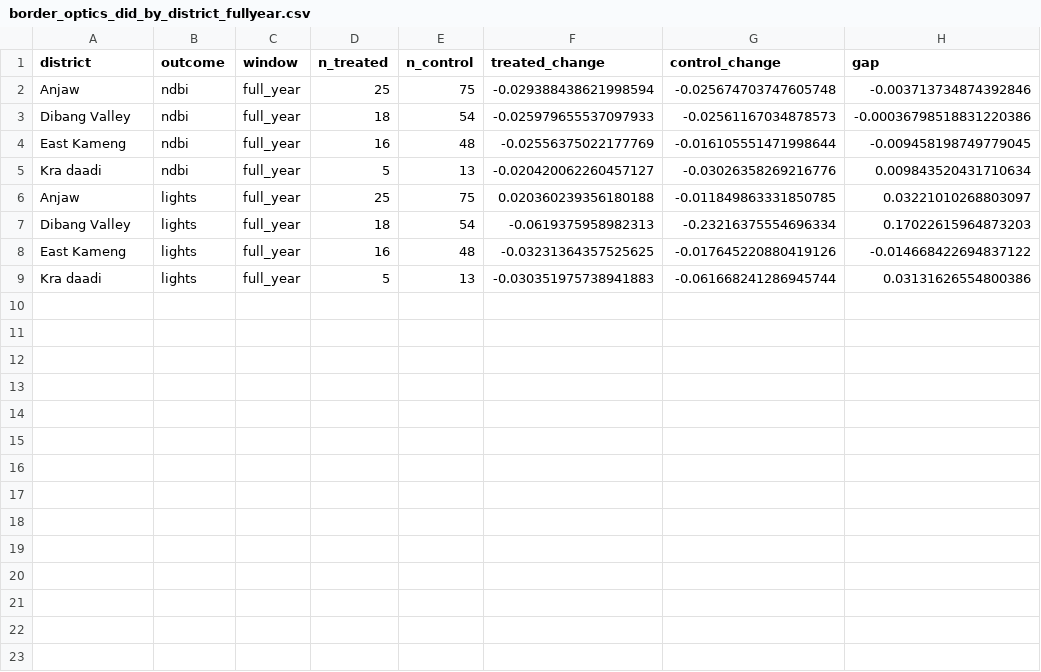
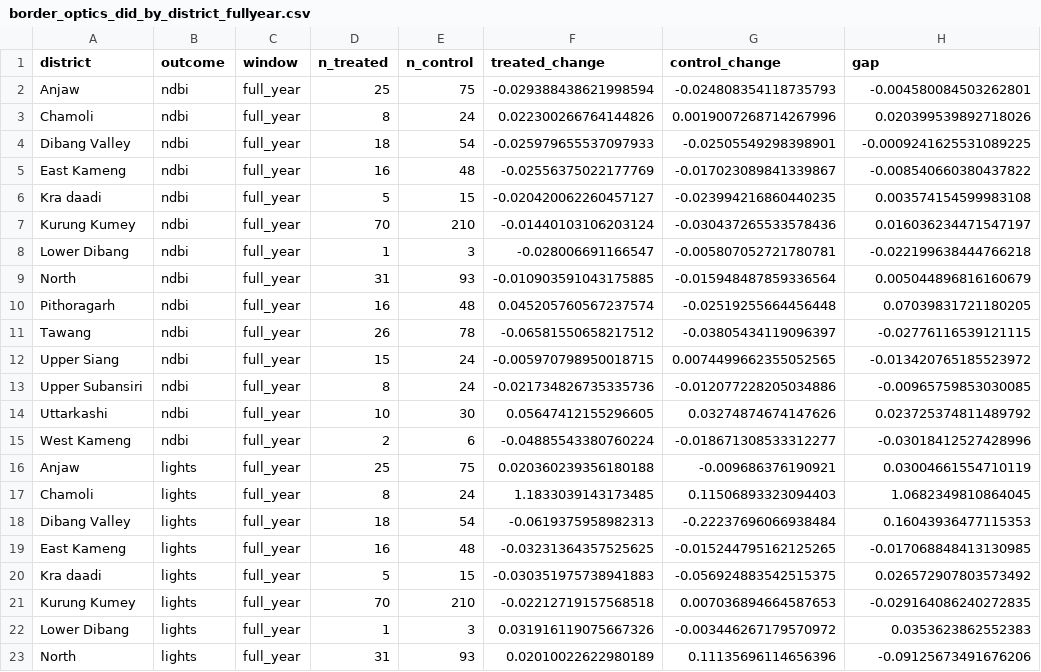
Before and after one commit to sakshimaske303-commits/BORDER_OPTICS, a CSV file: data/processed/border_optics_did_by_district_fullyear.csv, drawn as a sheet; only a part is shown; the diff covers the shown part only.

```diff
--- a/data/processed/border_optics_did_by_district_fullyear.csv
+++ b/data/processed/border_optics_did_by_district_fullyear.csv
@@ -1,9 +1,23 @@
 district,outcome,window,n_treated,n_control,treated_change,control_change,gap
-Anjaw,ndbi,full_year,25,75,-0.029388438621998594,-0.025674703747605748,-0.003713734874392846
-Dibang Valley,ndbi,full_year,18,54,-0.025979655537097933,-0.02561167034878573,-0.00036798518831220386
-East Kameng,ndbi,full_year,16,48,-0.02556375022177769,-0.016105551471998644,-0.009458198749779045
-Kra daadi,ndbi,full_year,5,13,-0.020420062260457127,-0.03026358269216776,0.009843520431710634
-Anjaw,lights,full_year,25,75,0.020360239356180188,-0.011849863331850785,0.03221010268803097
-Dibang Valley,lights,full_year,18,54,-0.0619375958982313,-0.23216375554696334,0.17022615964873203
-East Kameng,lights,full_year,16,48,-0.03231364357525625,-0.017645220880419126,-0.014668422694837122
-Kra daadi,lights,full_year,5,13,-0.030351975738941883,-0.061668241286945744,0.03131626554800386
+Anjaw,ndbi,full_year,25,75,-0.029388438621998594,-0.024808354118735793,-0.004580084503262801
+Chamoli,ndbi,full_year,8,24,0.022300266764144826,0.0019007268714267996,0.020399539892718026
+Dibang Valley,ndbi,full_year,18,54,-0.025979655537097933,-0.02505549298398901,-0.0009241625531089225
+East Kameng,ndbi,full_year,16,48,-0.02556375022177769,-0.017023089841339867,-0.008540660380437822
+Kra daadi,ndbi,full_year,5,15,-0.020420062260457127,-0.023994216860440235,0.003574154599983108
+Kurung Kumey,ndbi,full_year,70,210,-0.01440103106203124,-0.030437265533578436,0.016036234471547197
+Lower Dibang,ndbi,full_year,1,3,-0.028006691166547,-0.005807052721780781,-0.022199638444766218
+North,ndbi,full_year,31,93,-0.010903591043175885,-0.015948487859336564,0.005044896816160679
+Pithoragarh,ndbi,full_year,16,48,0.045205760567237574,-0.02519255664456448,0.07039831721180205
+Tawang,ndbi,full_year,26,78,-0.06581550658217512,-0.03805434119096397,-0.02776116539121115
+Upper Siang,ndbi,full_year,15,24,-0.005970798950018715,0.0074499662355052565,-0.013420765185523972
+Upper Subansiri,ndbi,full_year,8,24,-0.021734826735335736,-0.012077228205034886,-0.00965759853030085
+Uttarkashi,ndbi,full_year,10,30,0.05647412155296605,0.03274874674147626,0.023725374811489792
+West Kameng,ndbi,full_year,2,6,-0.04885543380760224,-0.018671308533312277,-0.03018412527428996
+Anjaw,lights,full_year,25,75,0.020360239356180188,-0.009686376190921,0.03004661554710119
+Chamoli,lights,full_year,8,24,1.1833039143173485,0.11506893323094403,1.0682349810864045
+Dibang Valley,lights,full_year,18,54,-0.0619375958982313,-0.22237696066938484,0.16043936477115353
+East Kameng,lights,full_year,16,48,-0.03231364357525625,-0.015244795162125265,-0.017068848413130985
+Kra daadi,lights,full_year,5,15,-0.030351975738941883,-0.056924883542515375,0.026572907803573492
+Kurung Kumey,lights,full_year,70,210,-0.02212719157568518,0.007036894664587653,-0.029164086240272835
+Lower Dibang,lights,full_year,1,3,0.031916119075667326,-0.003446267179570972,0.0353623862552383
+North,lights,full_year,31,93,0.02010022622980189,0.11135696114656396,-0.09125673491676206
```
Also changed, not shown: 6 added rows elsewhere in this file, data/processed/border_optics_control_results_summer.csv, data/processed/border_optics_control_villages.csv, 31 other files.
